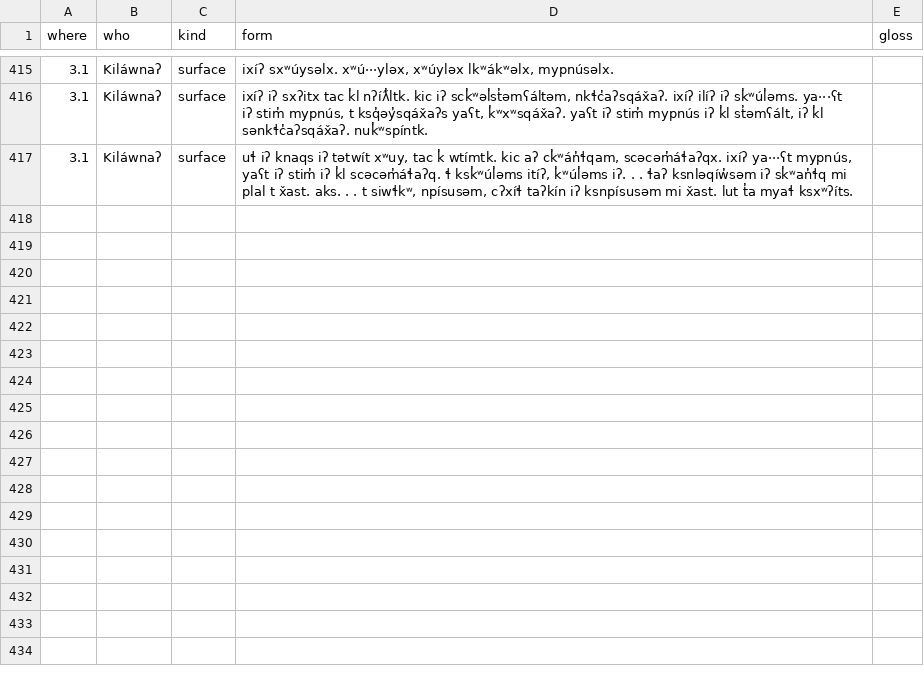
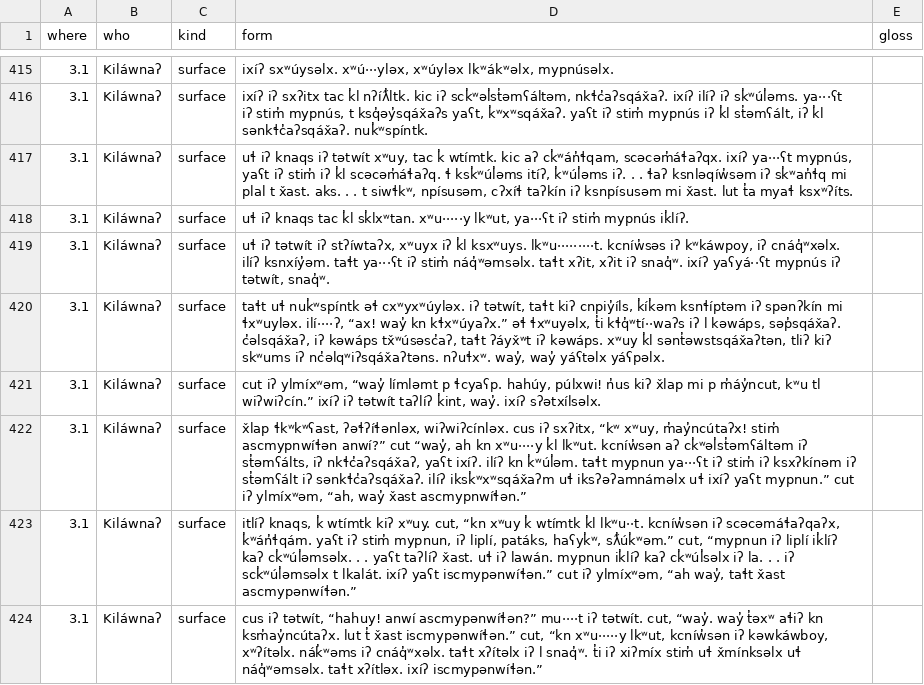
Before and after one commit to dstroy0/MMgr, a TSV file: tools/dev_env/Salishan/hand_extraction/19-Lyon_ICSNL50_final-78.oracle.tsv, drawn as a sheet; only a part is shown, gaps mark what is left out; the diff names each change by its address in the sheet, - before the commit and + after, or states it on an @@ line.

```diff
--- a/tools/dev_env/Salishan/hand_extraction/19-Lyon_ICSNL50_final-78.oracle.tsv
+++ b/tools/dev_env/Salishan/hand_extraction/19-Lyon_ICSNL50_final-78.oracle.tsv
+row 418: 3.1 | Kiláwnaʔ | surface | uɬ iʔ knaqs tac k̓l sk̓lxʷtan. xʷu·····y lkʷut, ya···ʕt iʔ stim̓ mypnús ik̓líʔ.
+row 419: 3.1 | Kiláwnaʔ | surface | uɬ iʔ tətwít iʔ stʔíwtaʔx, xʷuyx iʔ k̓l ksxʷuys. lkʷu·········t. kcníw̓səs iʔ kʷkáwpoy, iʔ cnáq̓ʷxəlx. ilíʔ ksnxíy̓əm. taɬt ya···ʕt iʔ stim̓ náq̓ʷəmsəlx. taɬt xʔit, xʔit iʔ snaq̓ʷ. ixíʔ yaʕyá··ʕt mypnús iʔ tətwít, snaq̓ʷ.
+row 420: 3.1 | Kiláwnaʔ | surface | taɬt uɬ nuk̓ʷspíntk əɬ cxʷyxʷúyləx. iʔ tətwít, taɬt kiʔ cnpiy̓íls, k̓ík̓əm ksnɬíptəm iʔ spənʔkín mi ɬxʷuyləx. ilí····ʔ, “ax! way̓ kn kɬxʷúyaʔx.” əɬ ɬxʷuyəlx, t̓i kɬq̓ʷtí··waʔs iʔ l kəwáps, səp̓sqáx̌aʔ. c̓əlsqáx̌aʔ, iʔ kəwáps tx̌ʷúsəsc̓aʔ, taɬt ʔáyx̌ʷt iʔ kəwáps. xʷuy k̓l sənt̓əwstsqáx̌aʔtən, tliʔ kiʔ skʷums iʔ nc̓əlqʷiʔsqáx̌aʔtəns. nʔuɬxʷ. way̓, way̓ yáʕtəlx yáʕpəlx.
+row 421: 3.1 | Kiláwnaʔ | surface | cut iʔ ylmíxʷəm, “way̓ límləmt p ɬcyaʕp. hahúy, púlxwi! n̓us kiʔ x̌lap mi p m̓áy̓ncut, kʷu tl wiʔwiʔcín.” ixíʔ iʔ tətwít taʔlíʔ k̓int, way̓. ixíʔ sʔətxílsəlx.
+row 422: 3.1 | Kiláwnaʔ | surface | x̌lap ɬkʷkʷʕast, ʔəɬʔíɬənləx, wiʔwiʔcínləx. cus iʔ sxʔitx, “kʷ xʷuy, m̓ay̓ncútaʔx! stim̓ ascmypnwíɬən anwí?” cut “way̓, ah kn xʷu····y k̓l lkʷut. kcníw̓sən aʔ ck̓ʷəl̓st̓əmʕáltəm iʔ st̓əmʕálts, iʔ nkɬc̓aʔsqáx̌aʔ, yaʕt ixíʔ. ilíʔ kn k̓ʷúl̓əm. taɬt mypnun ya···ʕt iʔ stim̓ iʔ ksxʔkínəm iʔ st̓əmʕált iʔ sənkɬc̓aʔsqáx̌aʔ. ilíʔ iksk̓ʷxʷsqáx̌aʔm uɬ iksʔəʔamnáməlx uɬ ixíʔ yaʕt mypnun.” cut iʔ ylmíxʷəm, “ah, way̓ x̌ast ascmypnwíɬən.”
+row 423: 3.1 | Kiláwnaʔ | surface | itlíʔ knaqs, k̓ wtímtk kiʔ xʷuy. cut, “kn xʷuy k̓ wtímtk k̓l lkʷu··t. kcníw̓sən iʔ scəcəmáɬaʔqaʔx, k̓ʷán̓ɬqám. yaʕt iʔ stim̓ mypnun, iʔ liplí, patáks, haʕyk̓ʷ, sƛ̓úk̓ʷəm.” cut, “mypnun iʔ liplí ik̓líʔ kaʔ ck̓ʷúl̓əmsəlx. . . yaʕt taʔlíʔ x̌ast. uɬ iʔ lawán. mypnun ik̓líʔ kaʔ ck̓ʷúl̓səlx iʔ la. . . iʔ sck̓ʷúl̓əmsəlx t lkalát. ixíʔ yaʕt iscmypənwíɬən.” cut iʔ ylmíxʷəm, “ah way̓, taɬt x̌ast ascmypənwíɬən.”
+row 424: 3.1 | Kiláwnaʔ | surface | cus iʔ tətwít, “hahuy! anwí ascmypənwíɬən?” mu····t iʔ tətwít. cut, “way̓. way̓ t̓əxʷ aɬiʔ kn ksm̓ay̓ncútaʔx. lut t̓ x̌ast iscmypənwíɬən.” cut, “kn xʷu·····y lkʷut, kcníw̓sən iʔ kəwkáwboy, xʷʔítəlx. nák̓ʷəms iʔ cnáq̓ʷxəlx. taɬt xʔítəlx iʔ l snaq̓ʷ. t̓i iʔ xiʔmíx stim̓ uɬ x̌mínksəlx uɬ náq̓ʷəmsəlx. taɬt xʔítləx. ixíʔ iscmypənwíɬən.”
```
